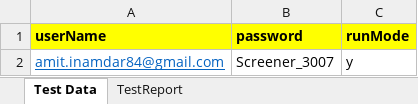
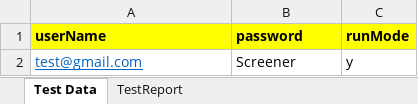
Before and after one commit to amit-inamdar84/Selenium-Scripts, an Excel workbook: Interview/demo.xlsx, sheet Test Data, drawn as a sheet; values as stored, in another font and other column widths than the file's, no borders; the diff names each change by its address in the sheet, - before the commit and + after, or states it on an @@ line.

```diff
--- a/Interview/demo.xlsx (sheet Test Data)
+++ b/Interview/demo.xlsx (sheet Test Data)
-A2 (userName): amit.inamdar84@gmail.com
+A2 (userName): test@gmail.com
-B2 (password): Screener_3007
+B2 (password): Screener
```
Also changed, not shown: 27 other files.
